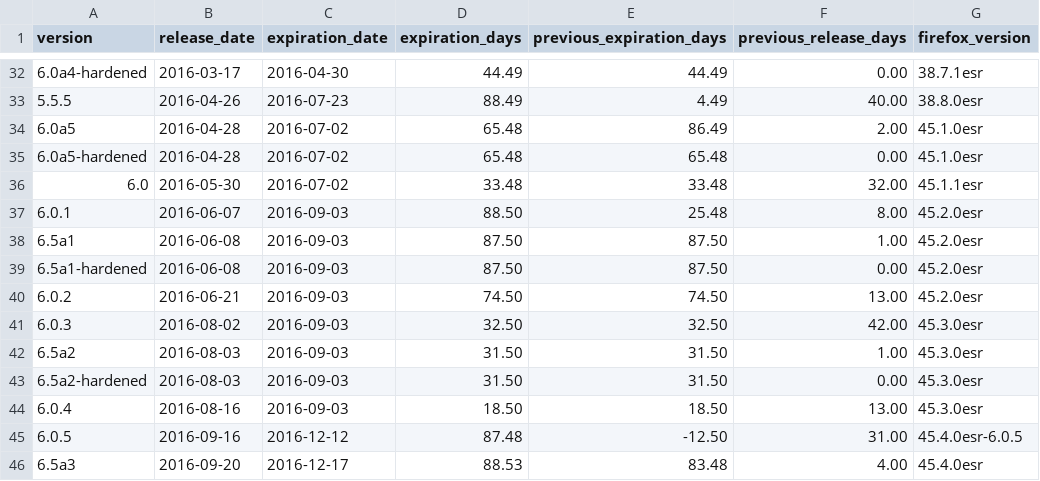
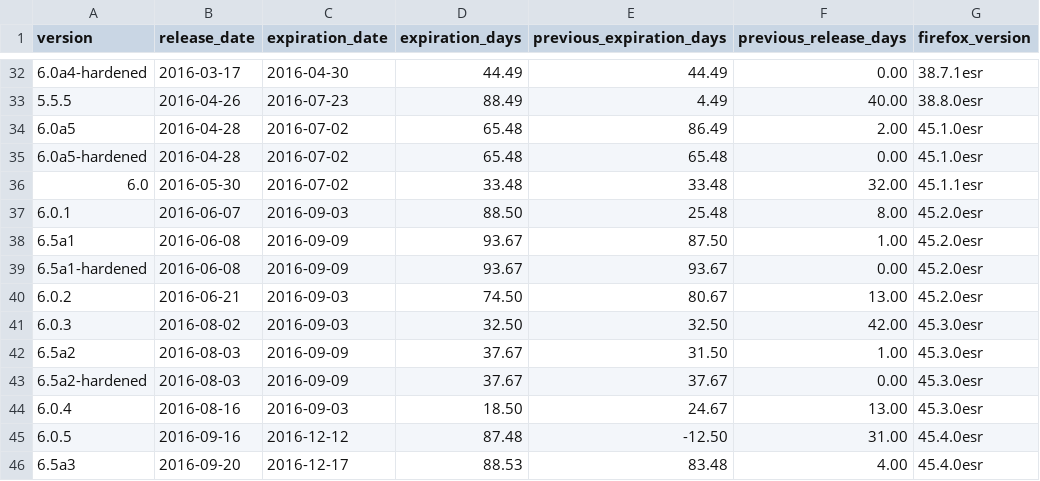
Before and after one commit to mnordhoff/firefox-pin-data, a CSV file: tor-browser-expiration-release-dates.csv, drawn as a sheet; only a part is shown, gaps mark what is left out.

```diff
--- a/tor-browser-expiration-release-dates.csv
+++ b/tor-browser-expiration-release-dates.csv
@@ -37,10 +37,10 @@ version,release_date,expiration_date,expiration_days,previous_expiration_days,pr
 6.0.1,2016-06-07,2016-09-03,88.50,25.48,8.00,45.2.0esr
-6.5a1,2016-06-08,2016-09-03,87.50,87.50,1.00,45.2.0esr
-6.5a1-hardened,2016-06-08,2016-09-03,87.50,87.50,0.00,45.2.0esr
-6.0.2,2016-06-21,2016-09-03,74.50,74.50,13.00,45.2.0esr
+6.5a1,2016-06-08,2016-09-09,93.67,87.50,1.00,45.2.0esr
+6.5a1-hardened,2016-06-08,2016-09-09,93.67,93.67,0.00,45.2.0esr
+6.0.2,2016-06-21,2016-09-03,74.50,80.67,13.00,45.2.0esr
 6.0.3,2016-08-02,2016-09-03,32.50,32.50,42.00,45.3.0esr
-6.5a2,2016-08-03,2016-09-03,31.50,31.50,1.00,45.3.0esr
-6.5a2-hardened,2016-08-03,2016-09-03,31.50,31.50,0.00,45.3.0esr
-6.0.4,2016-08-16,2016-09-03,18.50,18.50,13.00,45.3.0esr
-6.0.5,2016-09-16,2016-12-12,87.48,-12.50,31.00,45.4.0esr-6.0.5
+6.5a2,2016-08-03,2016-09-09,37.67,31.50,1.00,45.3.0esr
+6.5a2-hardened,2016-08-03,2016-09-09,37.67,37.67,0.00,45.3.0esr
+6.0.4,2016-08-16,2016-09-03,18.50,24.67,13.00,45.3.0esr
+6.0.5,2016-09-16,2016-12-12,87.48,-12.50,31.00,45.4.0esr
 6.5a3,2016-09-20,2016-12-17,88.53,83.48,4.00,45.4.0esr
```
Also changed, not shown: firefox-esr-expiration-release-dates.csv, tor-browser-alpha-expiration-release-dates.csv, 3 other files.
